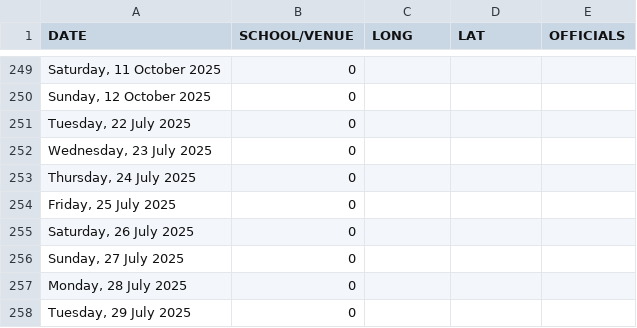
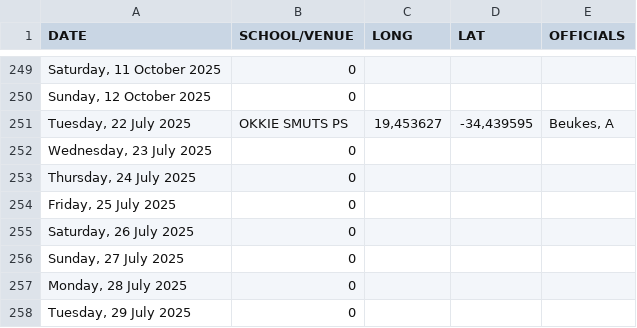
Before and after one commit to Jdgerber/2025_Term_3_Activity_Plan, a CSV file: 2025_Term_3_Activity_Plan.csv, drawn as a sheet; only a part is shown, gaps mark what is left out.

Commit message:
Add files via upload

```diff
--- a/2025_Term_3_Activity_Plan.csv
+++ b/2025_Term_3_Activity_Plan.csv
@@ -250,3 +250,3 @@ DATE,SCHOOL/VENUE,LONG,LAT,OFFICIALS
 "Sunday, 12 October 2025",0,,,
-"Tuesday, 22 July 2025",0,,,
+"Tuesday, 22 July 2025",OKKIE SMUTS PS,"19,453627","-34,439595","Beukes, A"
 "Wednesday, 23 July 2025",0,,,
```
